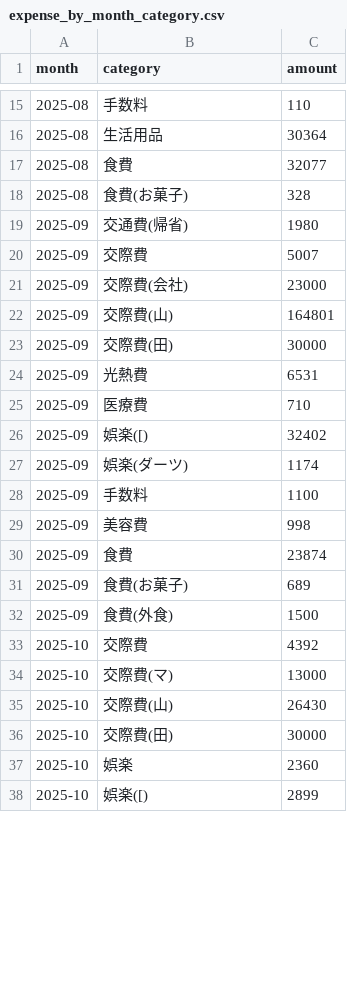
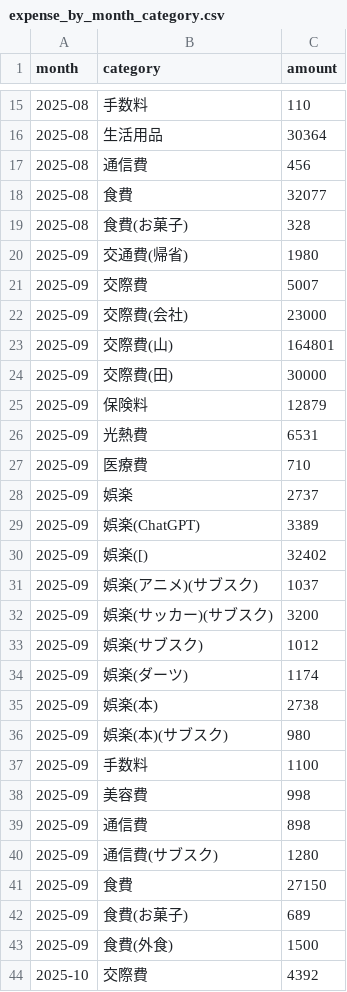
Before and after one commit to Masan-k/expense-log.min, a CSV file: output/expense_by_month_category.csv, drawn as a sheet; only a part is shown, gaps mark what is left out; the shorter side is filled out with more unchanged rows; the diff covers the shown part only.

Commit message:
update output data

```diff
--- a/output/expense_by_month_category.csv
+++ b/output/expense_by_month_category.csv
@@ -16,2 +16,3 @@ month,category,amount
 2025-08,生活用品,30364
+2025-08,通信費,456
 2025-08,食費,32077
@@ -23,9 +24,19 @@ month,category,amount
 2025-09,交際費(田),30000
+2025-09,保険料,12879
 2025-09,光熱費,6531
 2025-09,医療費,710
+2025-09,娯楽,2737
+2025-09,娯楽(ChatGPT),3389
 2025-09,娯楽([),32402
+2025-09,娯楽(アニメ)(サブスク),1037
+2025-09,娯楽(サッカー)(サブスク),3200
+2025-09,娯楽(サブスク),1012
 2025-09,娯楽(ダーツ),1174
+2025-09,娯楽(本),2738
+2025-09,娯楽(本)(サブスク),980
 2025-09,手数料,1100
 2025-09,美容費,998
-2025-09,食費,23874
+2025-09,通信費,898
+2025-09,通信費(サブスク),1280
+2025-09,食費,27150
 2025-09,食費(お菓子),689
```
Also changed, not shown: 5 added rows and 2 edited cells elsewhere in this file, 2 other files.
